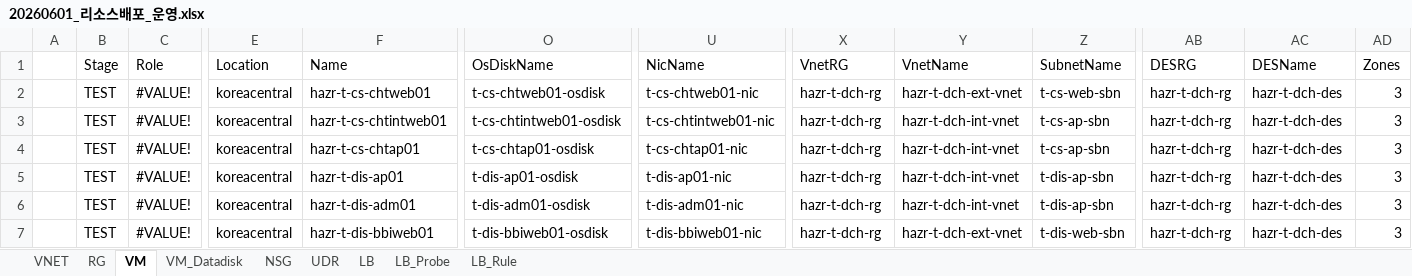
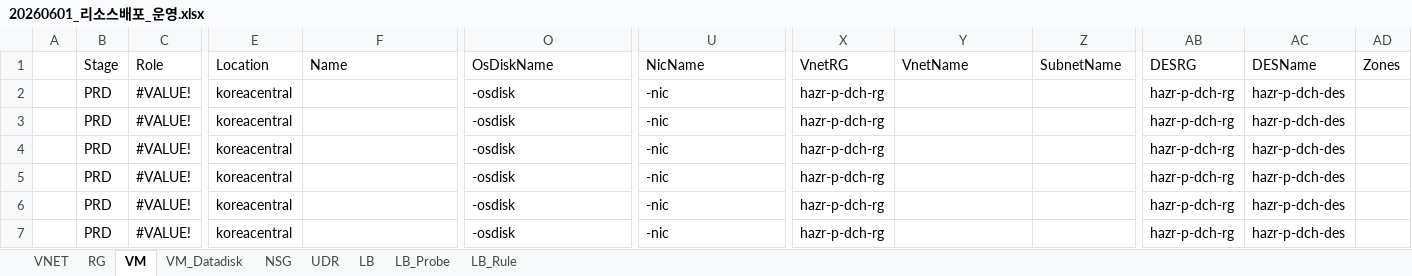
Before and after one commit to skpaek-git/hgi_resourceDeploy, an Excel workbook: 서버정보/20260601_리소스배포_운영.xlsx, sheet VM, drawn as a sheet; only a part is shown, gaps mark what is left out; values as stored, in another font and other column widths than the file's, no cell formats; table styles not drawn; the diff covers the shown part only; the diff names each change by its address in the sheet, - before the commit and + after, or states it on an @@ line.

Commit message:
test_fix

```diff
--- a/서버정보/20260601_리소스배포_운영.xlsx (sheet VM)
+++ b/서버정보/20260601_리소스배포_운영.xlsx (sheet VM)
-B2:B7 (Stage): TEST
+B2:B7 (Stage): PRD
-F2 (Name): hazr-t-cs-chtweb01
+F2 (Name): (empty)
-O2 (OsDiskName): t-cs-chtweb01-osdisk
+O2 (OsDiskName): -osdisk
-U2 (NicName): t-cs-chtweb01-nic
+U2 (NicName): -nic
-X2:X7 (VnetRG): hazr-t-dch-rg
+X2:X7 (VnetRG): hazr-p-dch-rg
-Y2 (VnetName): hazr-t-dch-ext-vnet
+Y2 (VnetName): (empty)
-Z2 (SubnetName): t-cs-web-sbn
+Z2 (SubnetName): (empty)
-AB2:AB7 (DESRG): hazr-t-dch-rg
+AB2:AB7 (DESRG): hazr-p-dch-rg
-AC2:AC7 (DESName): hazr-t-dch-des
+AC2:AC7 (DESName): hazr-p-dch-des
-AD2:AD7 (Zones): 3
+AD2:AD7 (Zones): (empty)
-F3 (Name): hazr-t-cs-chtintweb01
+F3 (Name): (empty)
-O3 (OsDiskName): t-cs-chtintweb01-osdisk
+O3 (OsDiskName): -osdisk
-U3 (NicName): t-cs-chtintweb01-nic
+U3 (NicName): -nic
-Y3:Y6 (VnetName): hazr-t-dch-int-vnet
+Y3:Y6 (VnetName): (empty)
-Z3:Z4 (SubnetName): t-cs-ap-sbn
+Z3:Z4 (SubnetName): (empty)
-F4 (Name): hazr-t-cs-chtap01
+F4 (Name): (empty)
-O4 (OsDiskName): t-cs-chtap01-osdisk
+O4 (OsDiskName): -osdisk
-U4 (NicName): t-cs-chtap01-nic
+U4 (NicName): -nic
-F5 (Name): hazr-t-dis-ap01
+F5 (Name): (empty)
-O5 (OsDiskName): t-dis-ap01-osdisk
+O5 (OsDiskName): -osdisk
-U5 (NicName): t-dis-ap01-nic
+U5 (NicName): -nic
-Z5:Z6 (SubnetName): t-dis-ap-sbn
+Z5:Z6 (SubnetName): (empty)
-F6 (Name): hazr-t-dis-adm01
+F6 (Name): (empty)
-O6 (OsDiskName): t-dis-adm01-osdisk
+O6 (OsDiskName): -osdisk
-U6 (NicName): t-dis-adm01-nic
+U6 (NicName): -nic
-F7 (Name): hazr-t-dis-bbiweb01
+F7 (Name): (empty)
-O7 (OsDiskName): t-dis-bbiweb01-osdisk
+O7 (OsDiskName): -osdisk
-U7 (NicName): t-dis-bbiweb01-nic
+U7 (NicName): -nic
-Y7 (VnetName): hazr-t-dch-ext-vnet
+Y7 (VnetName): (empty)
-Z7 (SubnetName): t-dis-web-sbn
+Z7 (SubnetName): (empty)
```
Also changed, not shown: 3 removed rows and 631 edited cells elsewhere in this sheet, cell formats, 서버정보/20260521_리소스배포_테스트.xlsx, 1 other file.
